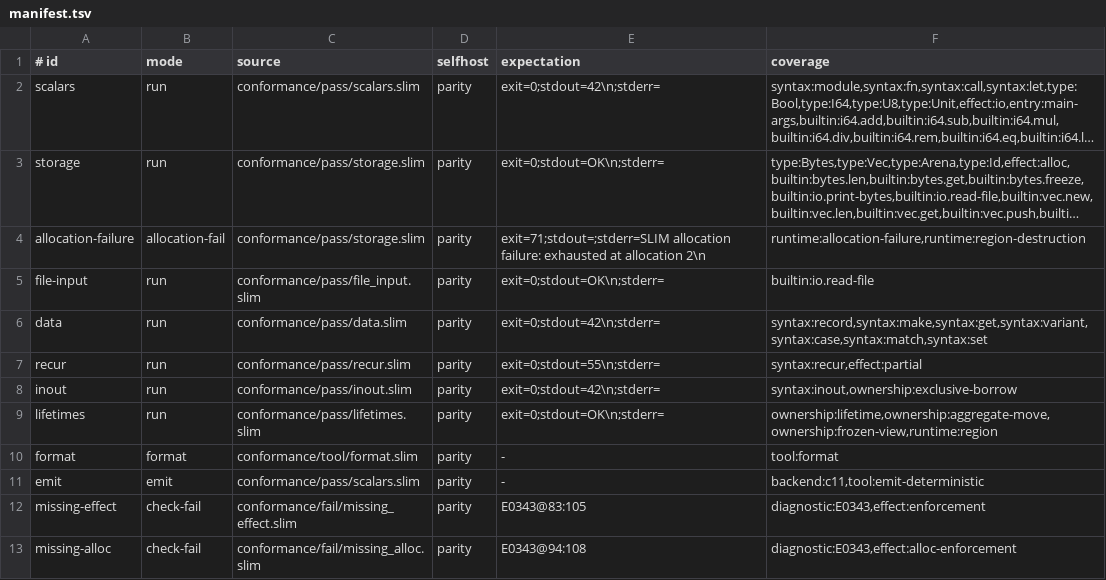
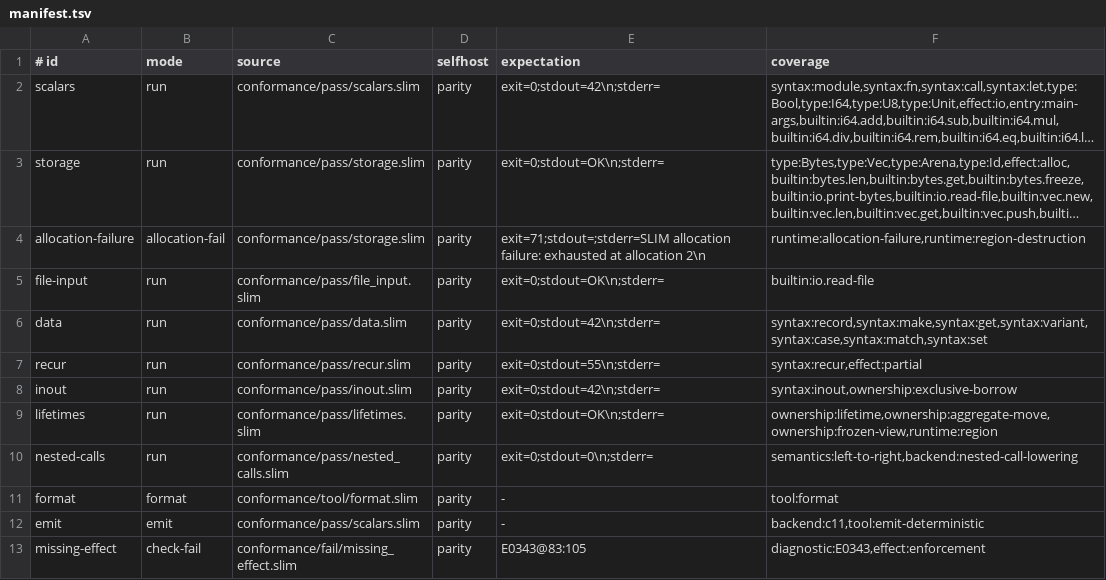
Before and after one commit to pgorzelany/slim, a TSV file: conformance/manifest.tsv, drawn as a sheet; only a part is shown; the shorter side is filled out with more unchanged rows; long unchanged cells end in …; the diff names each change by its address in the sheet, - before the commit and + after, or states it on an @@ line.

```diff
--- a/conformance/manifest.tsv
+++ b/conformance/manifest.tsv
+row 10: nested-calls | run | conformance/pass/nested_calls.slim | parity | exit=0;stdout=0\n;stderr= | semantics:left-to-right,backend:nested-call-lowering
```
Also changed, not shown: design/rust-budget.tsv, 46 other files.
